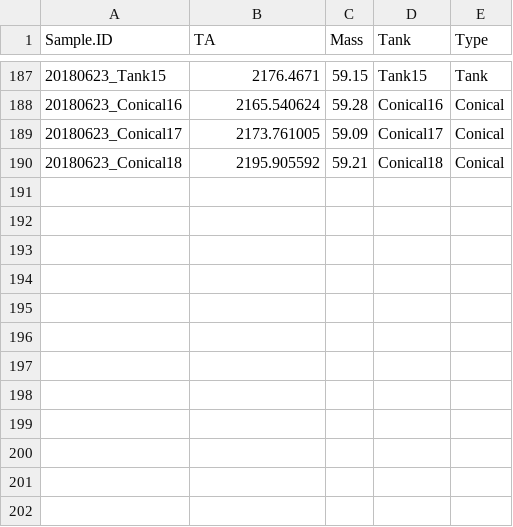
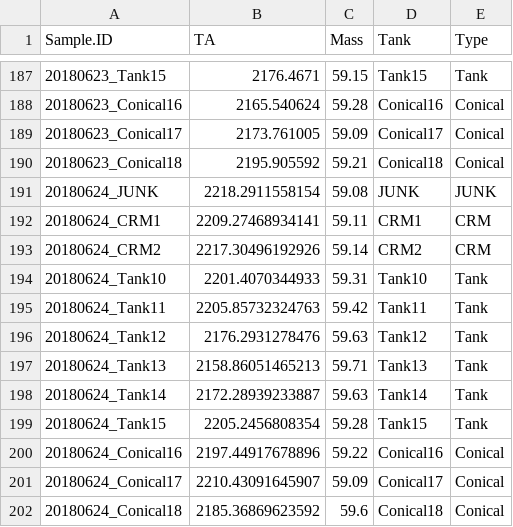
Before and after one commit to hputnam/BioMin_HIS, a CSV file: RAnalysis/Data/Cumulative_TA_Output.csv, drawn as a sheet; only a part is shown, gaps mark what is left out; the diff names each change by its address in the sheet, - before the commit and + after, or states it on an @@ line.

```diff
--- a/RAnalysis/Data/Cumulative_TA_Output.csv
+++ b/RAnalysis/Data/Cumulative_TA_Output.csv
+row 191: 20180624_JUNK | 2218.2911558154 | 59.08 | JUNK | JUNK
+row 192: 20180624_CRM1 | 2209.27468934141 | 59.11 | CRM1 | CRM
+row 193: 20180624_CRM2 | 2217.30496192926 | 59.14 | CRM2 | CRM
+row 194: 20180624_Tank10 | 2201.4070344933 | 59.31 | Tank10 | Tank
+row 195: 20180624_Tank11 | 2205.85732324763 | 59.42 | Tank11 | Tank
+row 196: 20180624_Tank12 | 2176.2931278476 | 59.63 | Tank12 | Tank
+row 197: 20180624_Tank13 | 2158.86051465213 | 59.71 | Tank13 | Tank
+row 198: 20180624_Tank14 | 2172.28939233887 | 59.63 | Tank14 | Tank
+row 199: 20180624_Tank15 | 2205.2456808354 | 59.28 | Tank15 | Tank
+row 200: 20180624_Conical16 | 2197.44917678896 | 59.22 | Conical16 | Conical
+row 201: 20180624_Conical17 | 2210.43091645907 | 59.09 | Conical17 | Conical
+row 202: 20180624_Conical18 | 2185.36869623592 | 59.6 | Conical18 | Conical
```
Also changed, not shown: 20180613_Spawn_Sampling.csv, RAnalysis/Output/Seawater_chemistry_table_Output_All.csv, 15 other files.
